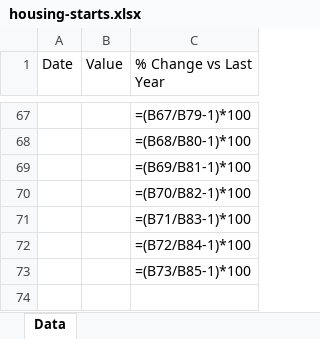
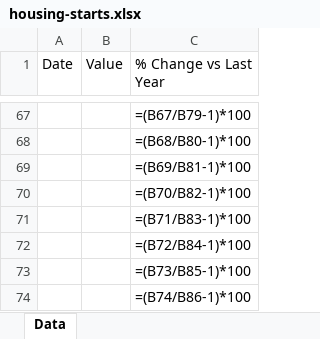
Before and after one commit to mcleancapital/realcpican, an Excel workbook: data/housing-starts.xlsx, sheet Data, drawn as a sheet; only a part is shown, gaps mark what is left out; values as stored, in another font and other column widths than the file's, no borders; formulas without a stored value are shown as written; the diff covers the shown part only; the diff names each change by its address in the sheet, - before the commit and + after, or states it on an @@ line.

```diff
--- a/data/housing-starts.xlsx (sheet Data)
+++ b/data/housing-starts.xlsx (sheet Data)
+row 74:  |  | =(B74/B86-1)*100
```
Also changed, not shown: 1 added row, 1 removed row and 59 edited cells elsewhere in this sheet.
